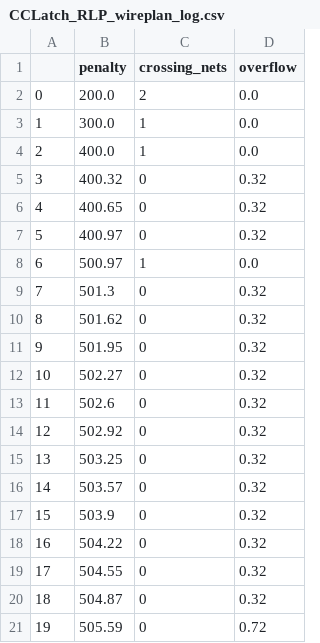
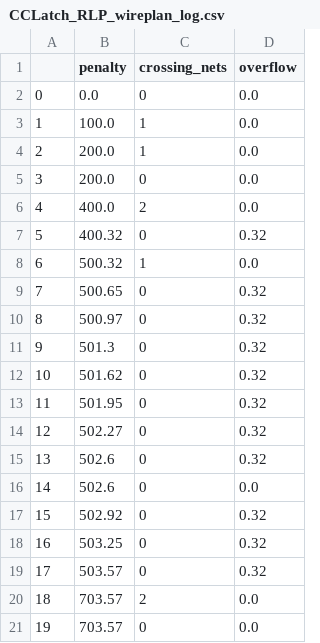
Before and after one commit to JakobRat/RALF, a CSV file: Logs/Routing/CCLatch_RLP_wireplan_log.csv, drawn as a sheet.

```diff
--- a/Logs/Routing/CCLatch_RLP_wireplan_log.csv
+++ b/Logs/Routing/CCLatch_RLP_wireplan_log.csv
@@ -1,21 +1,21 @@
 ,penalty,crossing_nets,overflow
-0,200.0,2,0.0
-1,300.0,1,0.0
-2,400.0,1,0.0
-3,400.32,0,0.32
-4,400.65,0,0.32
-5,400.97,0,0.32
-6,500.97,1,0.0
-7,501.3,0,0.32
-8,501.62,0,0.32
-9,501.95,0,0.32
-10,502.27,0,0.32
-11,502.6,0,0.32
-12,502.92,0,0.32
-13,503.25,0,0.32
-14,503.57,0,0.32
-15,503.9,0,0.32
-16,504.22,0,0.32
-17,504.55,0,0.32
-18,504.87,0,0.32
-19,505.59,0,0.72
+0,0.0,0,0.0
+1,100.0,1,0.0
+2,200.0,1,0.0
+3,200.0,0,0.0
+4,400.0,2,0.0
+5,400.32,0,0.32
+6,500.32,1,0.0
+7,500.65,0,0.32
+8,500.97,0,0.32
+9,501.3,0,0.32
+10,501.62,0,0.32
+11,501.95,0,0.32
+12,502.27,0,0.32
+13,502.6,0,0.32
+14,502.6,0,0.0
+15,502.92,0,0.32
+16,503.25,0,0.32
+17,503.57,0,0.32
+18,703.57,2,0.0
+19,703.57,0,0.0
```
Also changed, not shown: Logs/Routing/DiffAmp_RLP_wireplan_log.csv, 7 other files.
